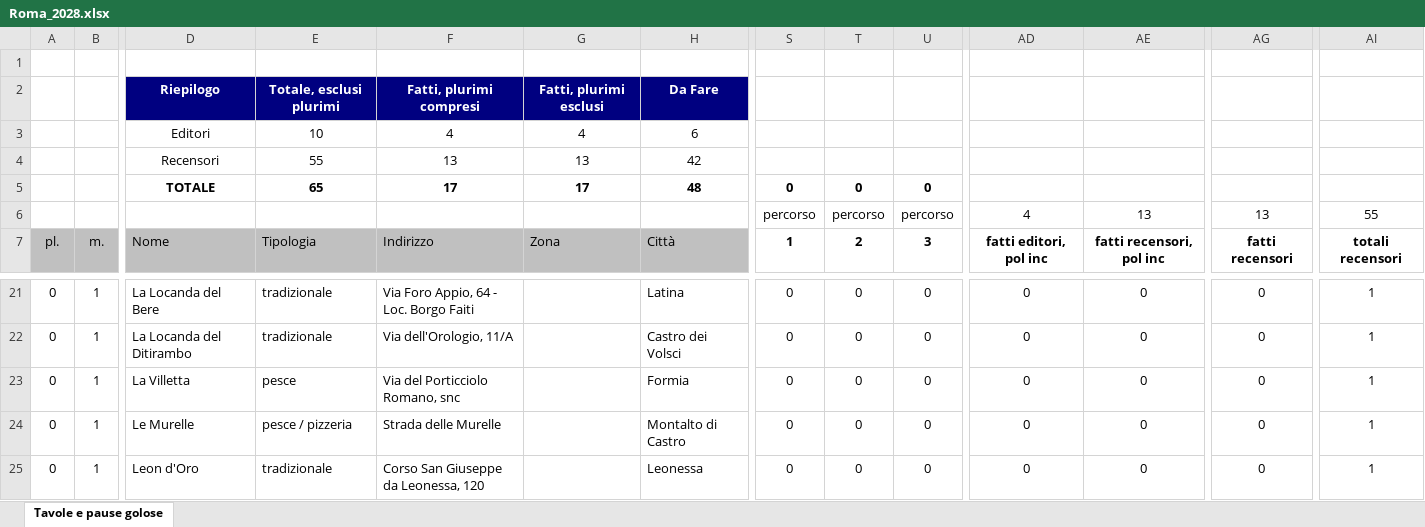
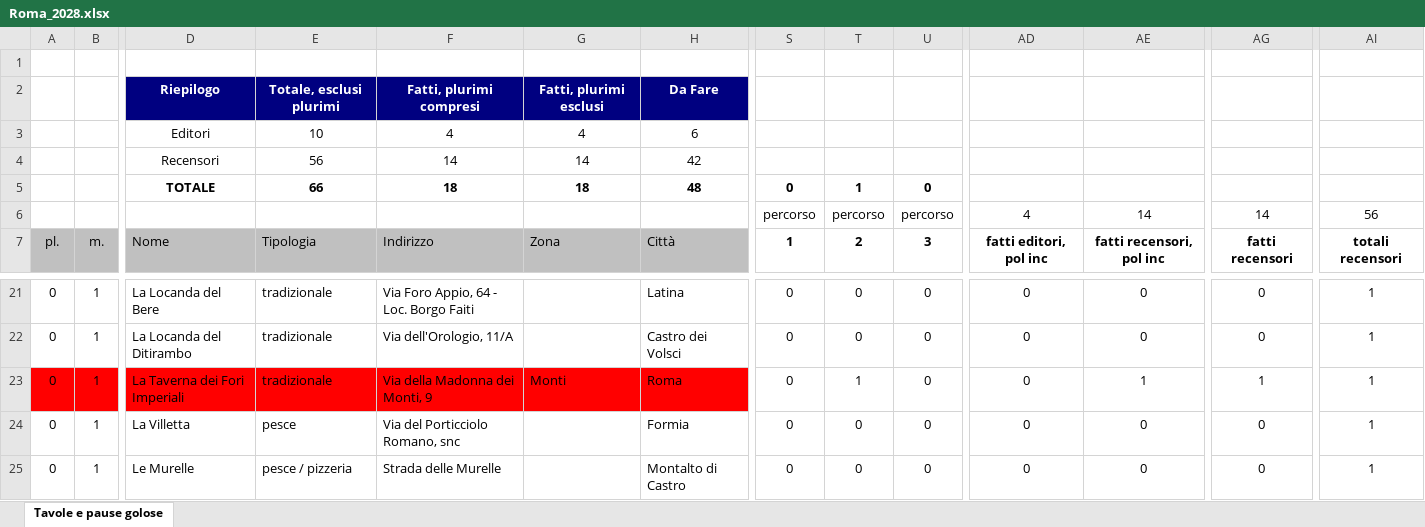
Before and after one commit to pecoraneraeditore/mappa-ristoranti, an Excel workbook: Roma_2028.xlsx, sheet Tavole e pause golose, drawn as a sheet; only a part is shown, gaps mark what is left out; the shorter side is filled out with more unchanged rows; values as stored, in another font and other column widths than the file's, no borders; rows hold the shown columns only; the diff names each change by its address in the sheet, - before the commit and + after, or states it on an @@ line.

```diff
--- a/Roma_2028.xlsx (sheet Tavole e pause golose)
+++ b/Roma_2028.xlsx (sheet Tavole e pause golose)
-E4: 55
+E4: 56
-F4: 13
+F4: 14
-G4: 13
+G4: 14
-E5: 65
+E5: 66
-F5: 17
+F5: 18
-G5: 17
+G5: 18
-T5: 0
+T5: 1
-AE6: 13
+AE6: 14
-AG6: 13
+AG6: 14
-AI6: 55
+AI6: 56
+row 23: 0 | 1 | La Taverna dei Fori Imperiali | tradizionale | Via della Madonna dei Monti, 9 | Monti | Roma | 0 | 1 | 0 | 0 | 1 | 1 | 1
```
Also changed, not shown: formulas that keep their value, 3 other files.
